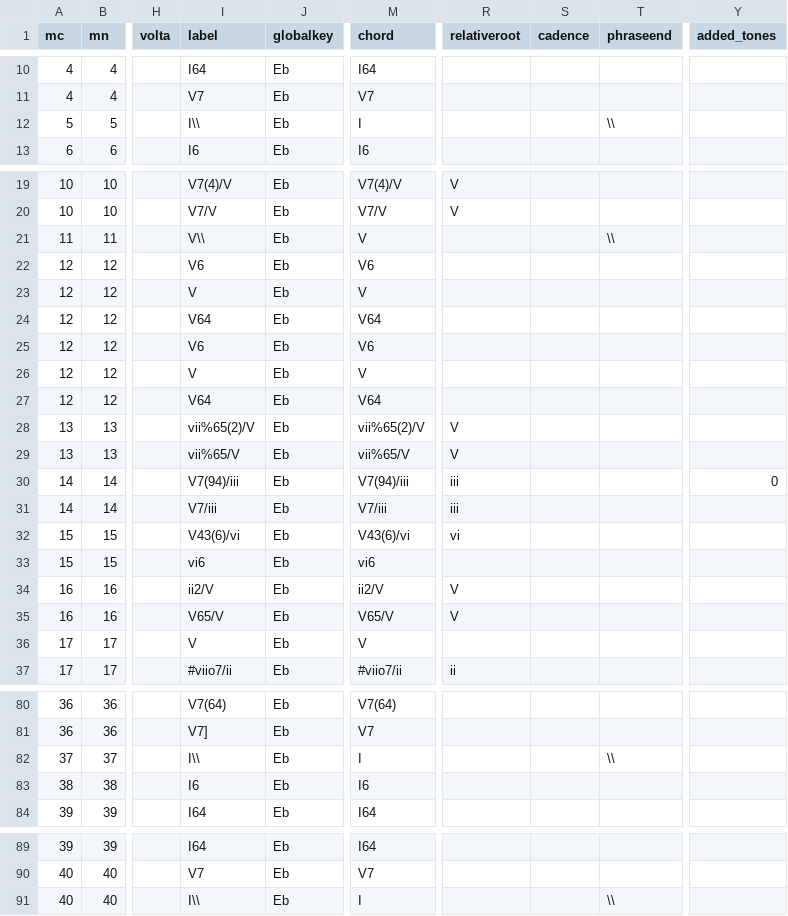
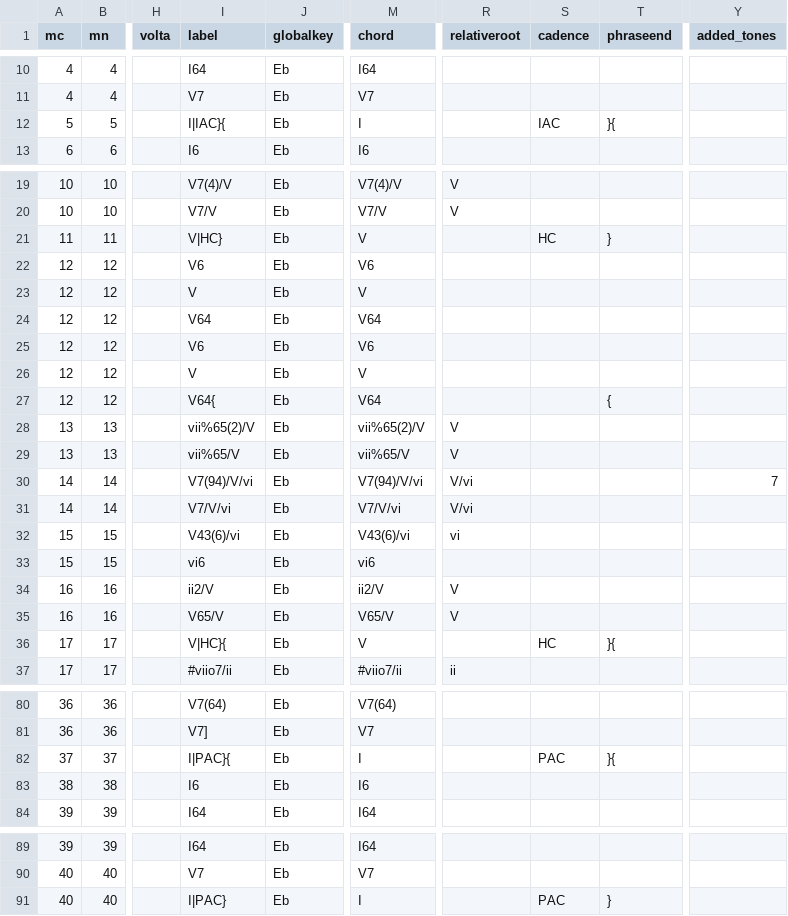
Before and after one commit to DCMLab/c_schumann_lieder, a TSV file: harmonies/op23no6 O Lust o Lust.tsv, drawn as a sheet; only a part is shown, gaps mark what is left out; the diff covers the shown part only; the diff names each change by its address in the sheet, - before the commit and + after, or states it on an @@ line.

```diff
--- a/harmonies/op23no6 O Lust o Lust.tsv
+++ b/harmonies/op23no6 O Lust o Lust.tsv
-I12 (label): I\\
+I12 (label): I|IAC}{
-S12 (cadence): (empty)
+S12 (cadence): IAC
-T12 (phraseend): \\
+T12 (phraseend): }{
-I21 (label): V\\
+I21 (label): V|HC}
-S21 (cadence): (empty)
+S21 (cadence): HC
-T21 (phraseend): \\
+T21 (phraseend): }
-I27 (label): V64
+I27 (label): V64{
-T27 (phraseend): (empty)
+T27 (phraseend): {
-I30 (label): V7(94)/iii
+I30 (label): V7(94)/V/vi
-M30 (chord): V7(94)/iii
+M30 (chord): V7(94)/V/vi
-R30:R31 (relativeroot): iii
+R30:R31 (relativeroot): V/vi
-Y30 (added_tones): 0
+Y30 (added_tones): 7
-I31 (label): V7/iii
+I31 (label): V7/V/vi
-M31 (chord): V7/iii
+M31 (chord): V7/V/vi
-I36 (label): V
+I36 (label): V|HC}{
-S36 (cadence): (empty)
+S36 (cadence): HC
-T36 (phraseend): (empty)
+T36 (phraseend): }{
-I82 (label): I\\
+I82 (label): I|PAC}{
-S82 (cadence): (empty)
+S82 (cadence): PAC
-T82 (phraseend): \\
+T82 (phraseend): }{
-I91 (label): I\\
+I91 (label): I|PAC}
-S91 (cadence): (empty)
+S91 (cadence): PAC
-T91 (phraseend): \\
+T91 (phraseend): }
```
Also changed, not shown: 4 edited cells elsewhere in this file, metadata.tsv, 1 other file.
